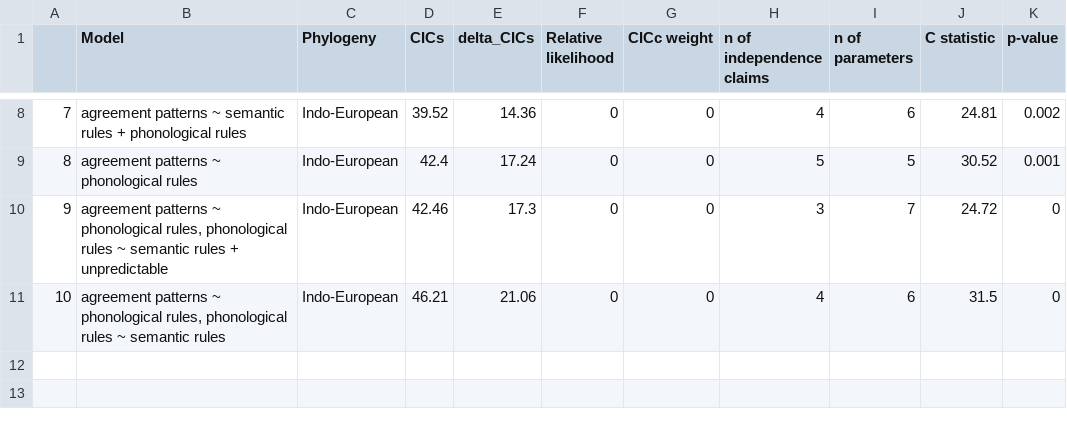
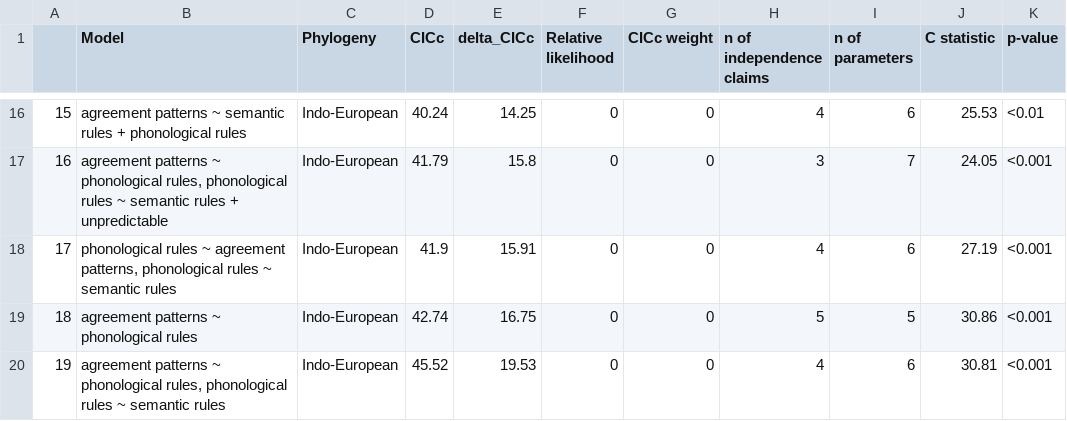
Before and after one commit to OlenaShcherbakova/Gender_complexity, a CSV file: output_tables/Phylopath_output_table_IE.csv, drawn as a sheet; only a part is shown, gaps mark what is left out; removed rows and columns are numbered as before the commit, all else as after; the diff covers the shown part only; the diff names each change by its address in the sheet, - before the commit and + after, or states it on an @@ line.

```diff
--- a/output_tables/Phylopath_output_table_IE.csv
+++ b/output_tables/Phylopath_output_table_IE.csv
-D1: CICs
+D1: CICc
-E1: delta_CICs
+E1: delta_CICc
@@ column A renumbered from row 6 down @@
-D16 (CICc): 39.52
+D16 (CICc): 40.24
-E16 (delta_CICc): 14.36
+E16 (delta_CICc): 14.25
-J16 (C statistic): 24.81
+J16 (C statistic): 25.53
-K16 (p-value): 0.002
+K16 (p-value): <0.01
+row 17: 16 | agreement patterns ~ phonological rules, phonological rules ~ semantic rules + unpredictable | Indo-European | 41.79 | 15.8 | 0 | 0 | 3 | 7 | 24.05 | <0.001
+row 18: 17 | phonological rules ~ agreement patterns, phonological rules ~ semantic rules | Indo-European | 41.9 | 15.91 | 0 | 0 | 4 | 6 | 27.19 | <0.001
-D19 (CICc): 42.4
+D19 (CICc): 42.74
-E19 (delta_CICc): 17.24
+E19 (delta_CICc): 16.75
-J19 (C statistic): 30.52
+J19 (C statistic): 30.86
-K19 (p-value): 0.001
+K19 (p-value): <0.001
-row 10: 9 | agreement patterns ~ phonological rules, phonological rules ~ semantic rules + unpredictable | Indo-European | 42.46 | 17.3 | 0 | 0 | 3 | 7 | 24.72 | 0
-D20 (CICc): 46.21
+D20 (CICc): 45.52
-E20 (delta_CICc): 21.06
+E20 (delta_CICc): 19.53
-J20 (C statistic): 31.5
+J20 (C statistic): 30.81
-K20 (p-value): 0
+K20 (p-value): <0.001
```
Also changed, not shown: 9 added rows, 1 removed row and 23 edited cells elsewhere in this file, output_tables/Phylopath_output_table_B.csv, output_tables/Phylopath_output_table_W.csv.
